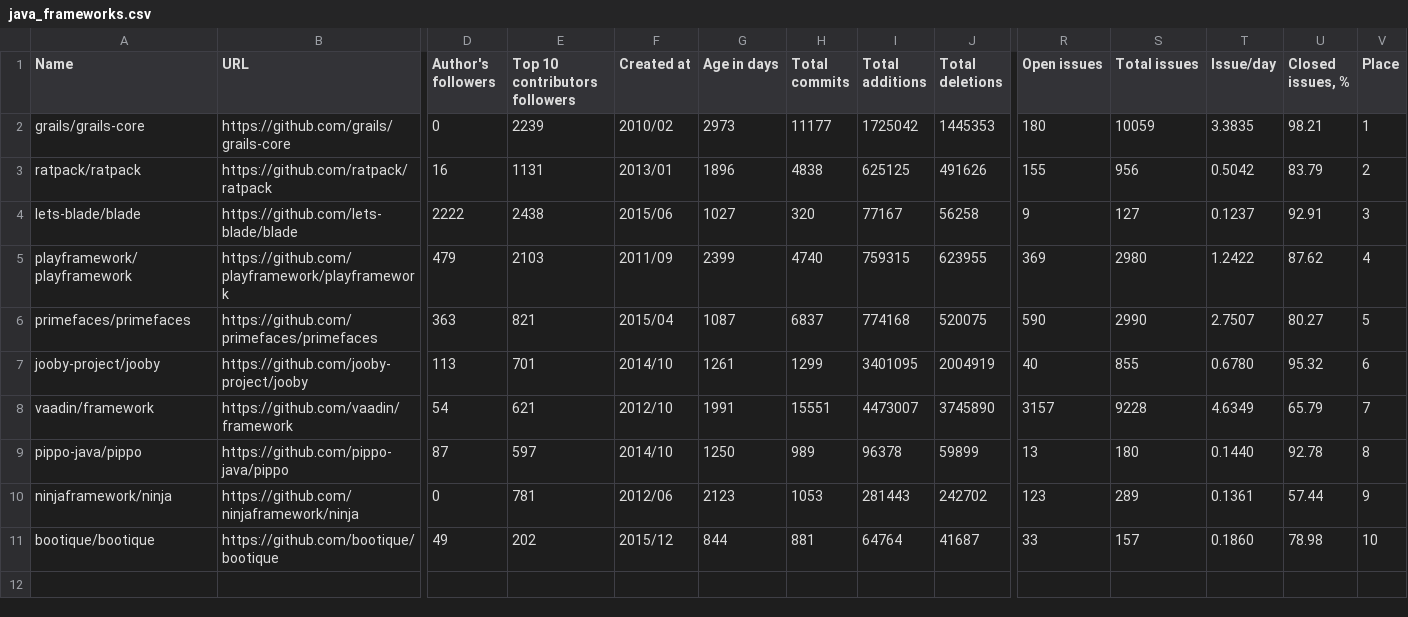
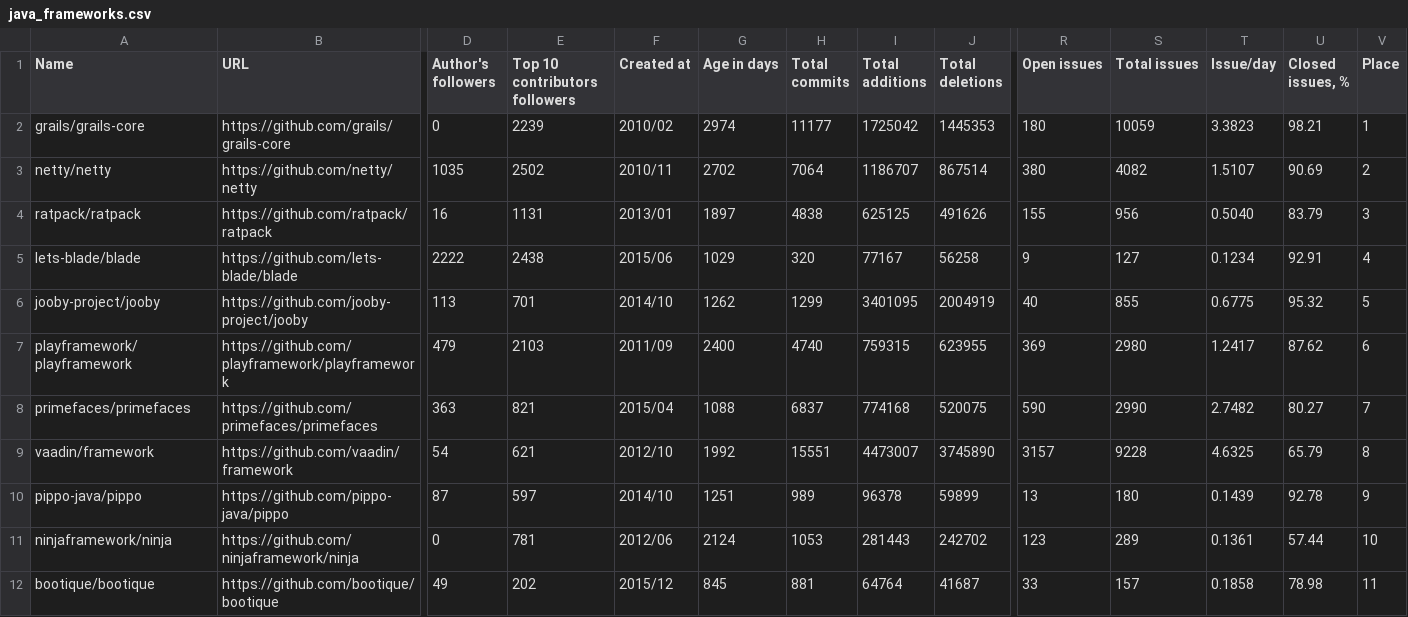
Before and after one commit to fedir/ghstat, a CSV file: stats/java_frameworks.csv, drawn as a sheet; only a part is shown, gaps mark what is left out; removed rows and columns are numbered as before the commit, all else as after; rows hold the shown columns only; the diff names each change by its address in the sheet, - before the commit and + after, or states it on an @@ line.

Commit message:
Java > netty/netty added

```diff
--- a/stats/java_frameworks.csv
+++ b/stats/java_frameworks.csv
-G2 (Age in days): 2973
+G2 (Age in days): 2974
-T2 (Issue/day): 3.3835
+T2 (Issue/day): 3.3823
+row 3: netty/netty | https://github.com/netty/netty | 1035 | 2502 | 2010/11 | 2702 | 7064 | 1186707 | 867514 | 380 | 4082 | 1.5107 | 90.69 | 2
-G4 (Age in days): 1896
+G4 (Age in days): 1897
-T4 (Issue/day): 0.5042
+T4 (Issue/day): 0.5040
-V4 (Place): 2
+V4 (Place): 3
-G5 (Age in days): 1027
+G5 (Age in days): 1029
-T5 (Issue/day): 0.1237
+T5 (Issue/day): 0.1234
-V5 (Place): 3
+V5 (Place): 4
+row 6: jooby-project/jooby | https://github.com/jooby-project/jooby | 113 | 701 | 2014/10 | 1262 | 1299 | 3401095 | 2004919 | 40 | 855 | 0.6775 | 95.32 | 5
-G7 (Age in days): 2399
+G7 (Age in days): 2400
-T7 (Issue/day): 1.2422
+T7 (Issue/day): 1.2417
-V7 (Place): 4
+V7 (Place): 6
-G8 (Age in days): 1087
+G8 (Age in days): 1088
-T8 (Issue/day): 2.7507
+T8 (Issue/day): 2.7482
-V8 (Place): 5
+V8 (Place): 7
-row 7: jooby-project/jooby | https://github.com/jooby-project/jooby | 113 | 701 | 2014/10 | 1261 | 1299 | 3401095 | 2004919 | 40 | 855 | 0.6780 | 95.32 | 6
-G9 (Age in days): 1991
+G9 (Age in days): 1992
-T9 (Issue/day): 4.6349
+T9 (Issue/day): 4.6325
-V9 (Place): 7
+V9 (Place): 8
-G10 (Age in days): 1250
+G10 (Age in days): 1251
-T10 (Issue/day): 0.1440
+T10 (Issue/day): 0.1439
-V10 (Place): 8
+V10 (Place): 9
-G11 (Age in days): 2123
+G11 (Age in days): 2124
-V11 (Place): 9
+V11 (Place): 10
-G12 (Age in days): 844
+G12 (Age in days): 845
-T12 (Issue/day): 0.1860
+T12 (Issue/day): 0.1858
-V12 (Place): 10
+V12 (Place): 11
```
Also changed, not shown: 27 other files.
